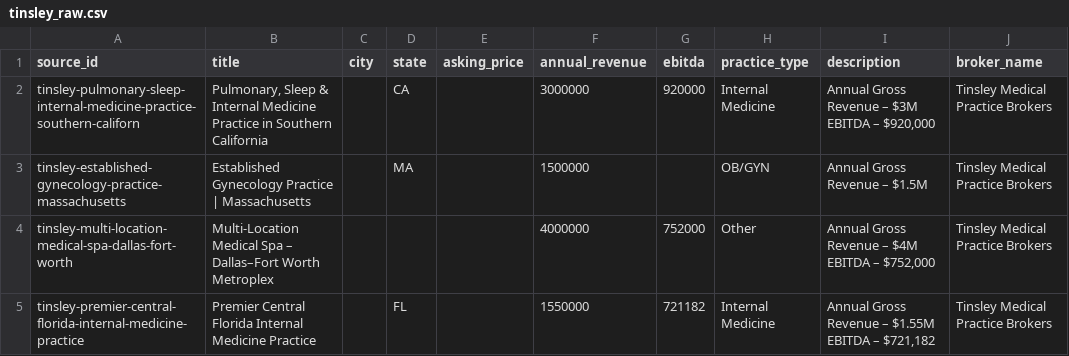
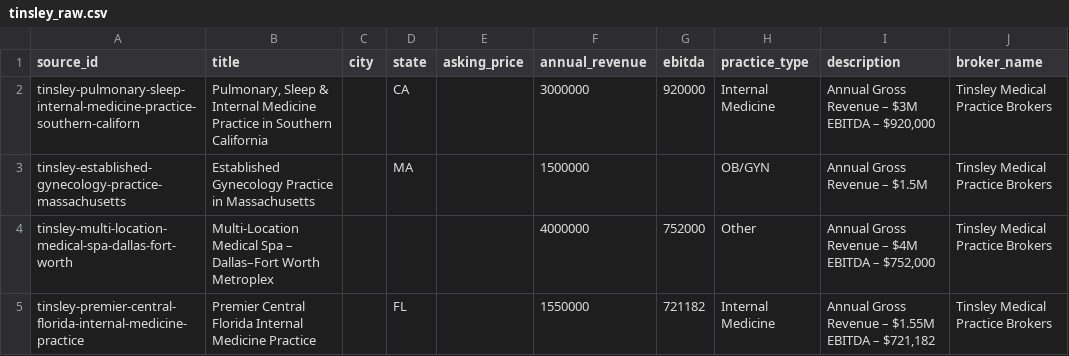
Before and after one commit to DentalAI22/medical-market-scrapers, a CSV file: output/tinsley_raw.csv, drawn as a sheet; only a part is shown; the diff names each change by its address in the sheet, - before the commit and + after, or states it on an @@ line.

```diff
--- a/output/tinsley_raw.csv
+++ b/output/tinsley_raw.csv
-B3 (title): …Gynecology Practice | Massachusetts
+B3 (title): …Gynecology Practice in Massachusetts
```
Also changed, not shown: output/synergy_raw.csv, 1 other file.
